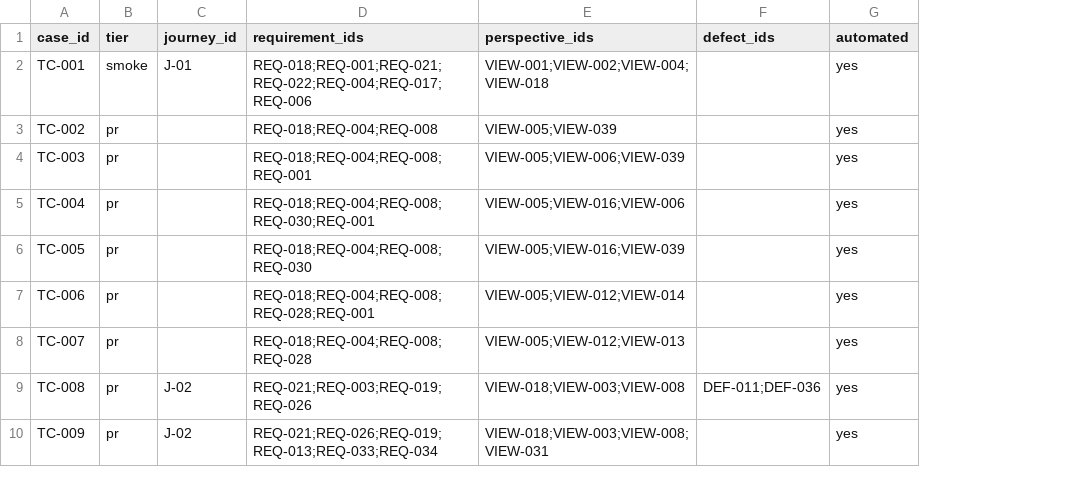
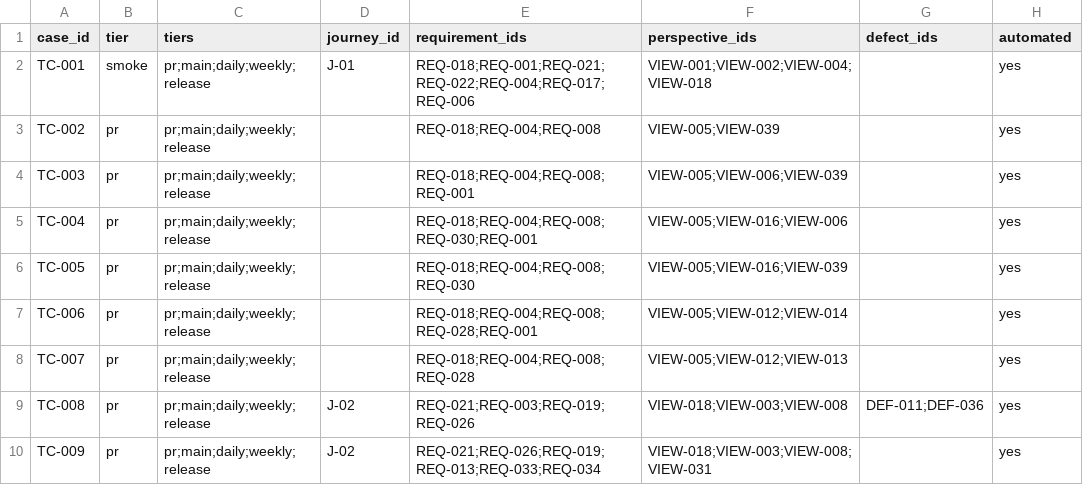
Before and after one commit to bsj-fujimoto/todo-app, a CSV file: quality/regression-suite.csv, drawn as a sheet; only a part is shown; the diff names each change by its address in the sheet, - before the commit and + after, or states it on an @@ line.

```diff
--- a/quality/regression-suite.csv
+++ b/quality/regression-suite.csv
+column C (tiers), rows 2-10: all pr;main;daily;weekly;release
```
Also changed, not shown: 13 other files.
